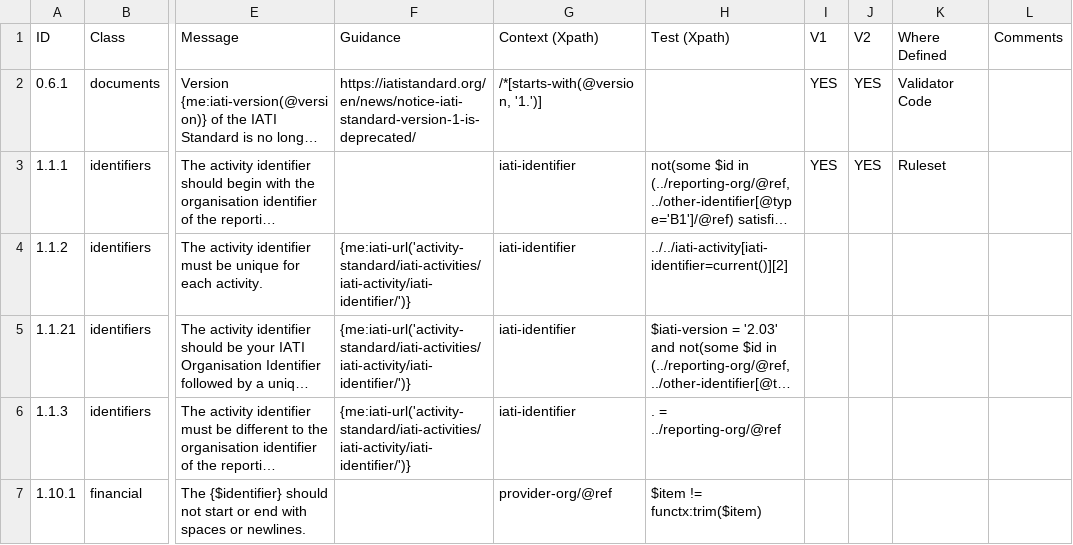
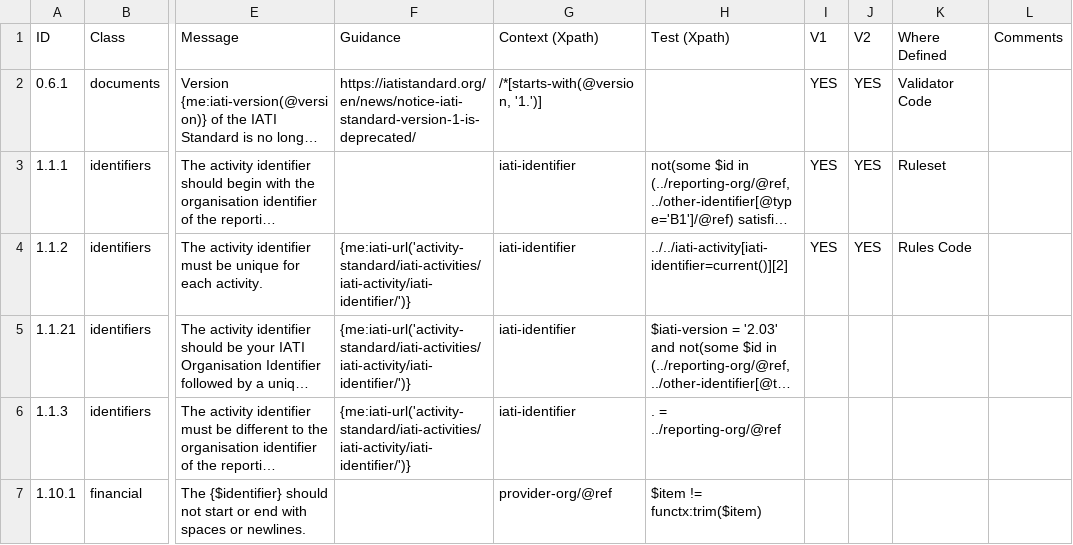
Before and after one commit to IATI/js-validator-api, a CSV file: docs/data-quality-rules.csv, drawn as a sheet; only a part is shown, gaps mark what is left out; long unchanged cells end in …; the diff names each change by its address in the sheet, - before the commit and + after, or states it on an @@ line.

```diff
--- a/docs/data-quality-rules.csv
+++ b/docs/data-quality-rules.csv
-I4 (V1): (empty)
+I4 (V1): YES
-J4 (V2): (empty)
+J4 (V2): YES
-K4 (Where Defined): (empty)
+K4 (Where Defined): Rules Code
```
Also changed, not shown: 5 other files.
